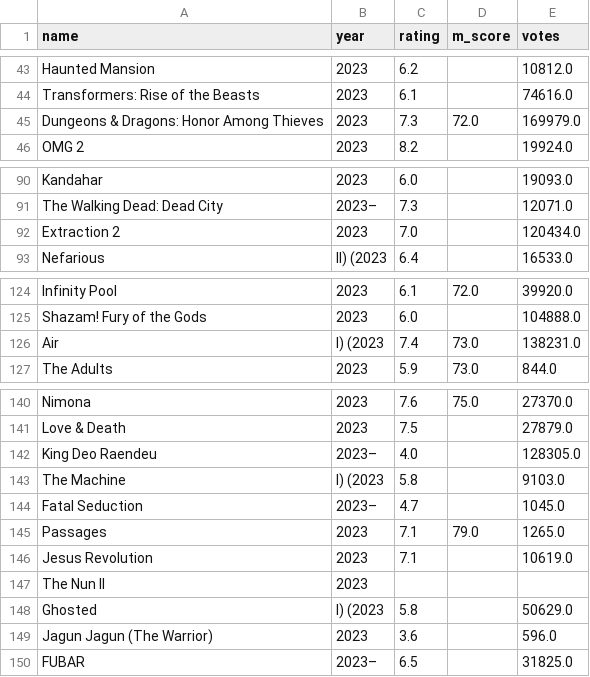
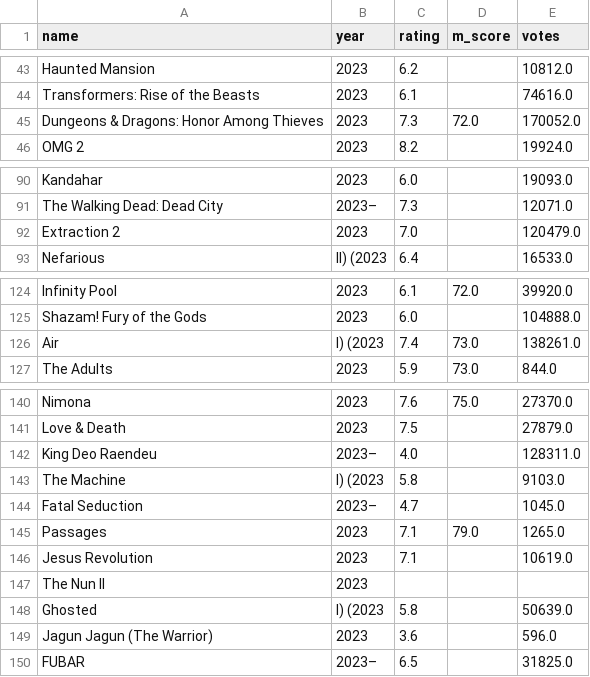
Before and after one commit to adityab24840/PDV-Lab, a CSV file: Assignments/Beautiful Soup/Multi Page/top_movies_2023.csv, drawn as a sheet; only a part is shown, gaps mark what is left out; the diff covers the shown part only.

```diff
--- a/Assignments/Beautiful Soup/Multi Page/top_movies_2023.csv
+++ b/Assignments/Beautiful Soup/Multi Page/top_movies_2023.csv
@@ -44,3 +44,3 @@ Haunted Mansion,2023,6.2,,10812.0
 Transformers: Rise of the Beasts,2023,6.1,,74616.0
-Dungeons & Dragons: Honor Among Thieves,2023,7.3,72.0,169979.0
+Dungeons & Dragons: Honor Among Thieves,2023,7.3,72.0,170052.0
 OMG 2,2023,8.2,,19924.0
@@ -91,3 +91,3 @@ Kandahar,2023,6.0,,19093.0
 The Walking Dead: Dead City,2023– ,7.3,,12071.0
-Extraction 2,2023,7.0,,120434.0
+Extraction 2,2023,7.0,,120479.0
 Nefarious,II) (2023,6.4,,16533.0
@@ -125,3 +125,3 @@ Infinity Pool,2023,6.1,72.0,39920.0
 Shazam! Fury of the Gods,2023,6.0,,104888.0
-Air,I) (2023,7.4,73.0,138231.0
+Air,I) (2023,7.4,73.0,138261.0
 The Adults,2023,5.9,73.0,844.0
@@ -141,3 +141,3 @@ Nimona,2023,7.6,75.0,27370.0
 Love & Death,2023,7.5,,27879.0
-King Deo Raendeu,2023– ,4.0,,128305.0
+King Deo Raendeu,2023– ,4.0,,128311.0
 The Machine,I) (2023,5.8,,9103.0
@@ -147,3 +147,3 @@ Jesus Revolution,2023,7.1,,10619.0
 The Nun II,2023,,,
-Ghosted,I) (2023,5.8,,50629.0
+Ghosted,I) (2023,5.8,,50639.0
 Jagun Jagun (The Warrior),2023,3.6,,596.0
```
Also changed, not shown: 20 edited cells elsewhere in this file, Assignments/Beautiful Soup/Single Page/repositories.csv, 2 other files.
